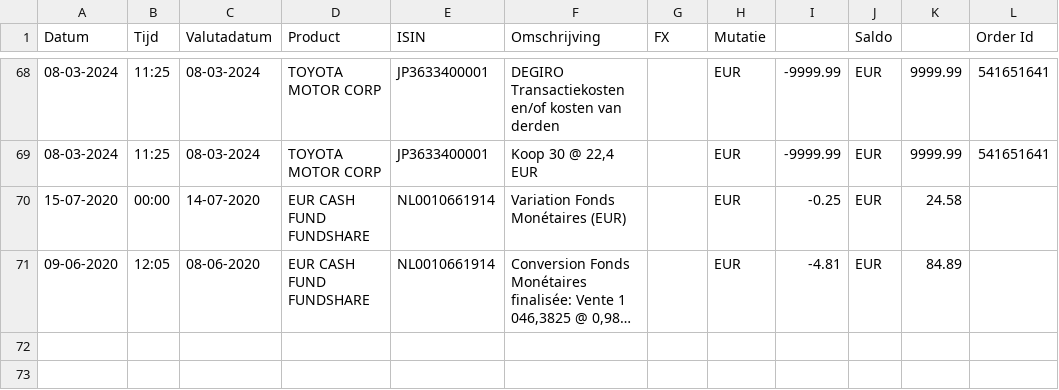
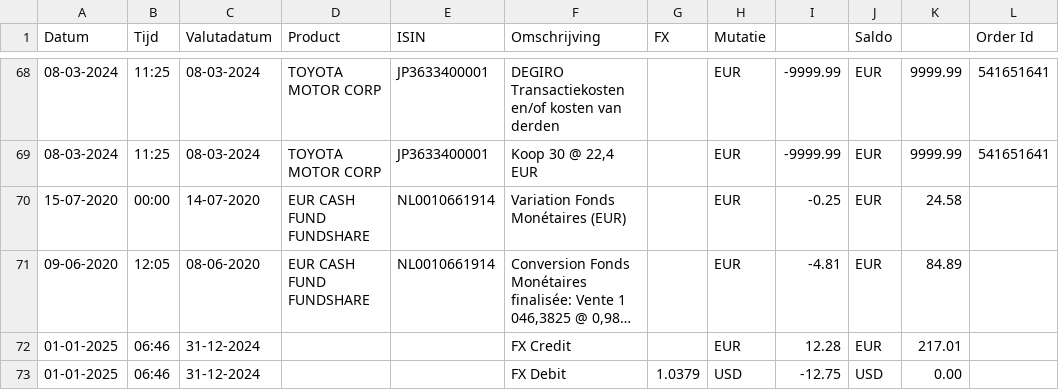
Before and after one commit to dickwolff/Export-To-Ghostfolio, a CSV file: samples/degiro-export.csv, drawn as a sheet; only a part is shown, gaps mark what is left out; long unchanged cells end in …; the diff names each change by its address in the sheet, - before the commit and + after, or states it on an @@ line.

Commit message:
Add credit record to ignore list for degiro

```diff
--- a/samples/degiro-export.csv
+++ b/samples/degiro-export.csv
+row 72: 01-01-2025 | 06:46 | 31-12-2024 |  |  | FX Credit |  | EUR | 12.28 | EUR | 217.01
+row 73: 01-01-2025 | 06:46 | 31-12-2024 |  |  | FX Debit | 1.0379 | USD | -12.75 | USD | 0.00
```
Also changed, not shown: 2 other files.
